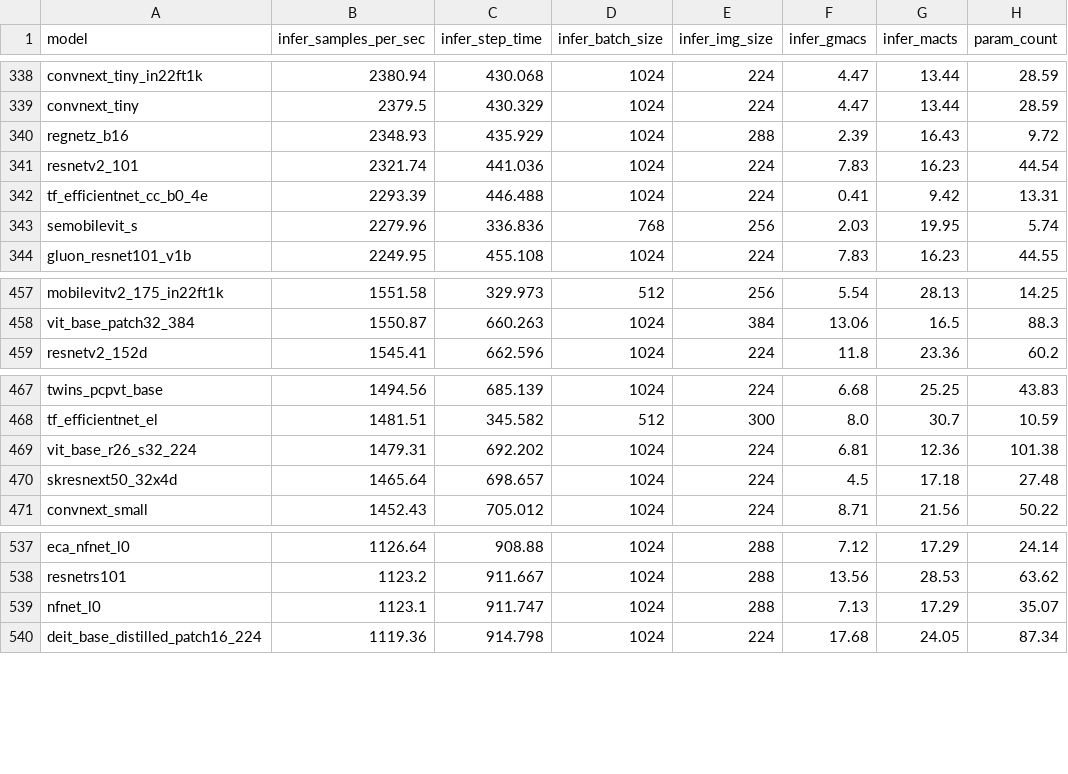
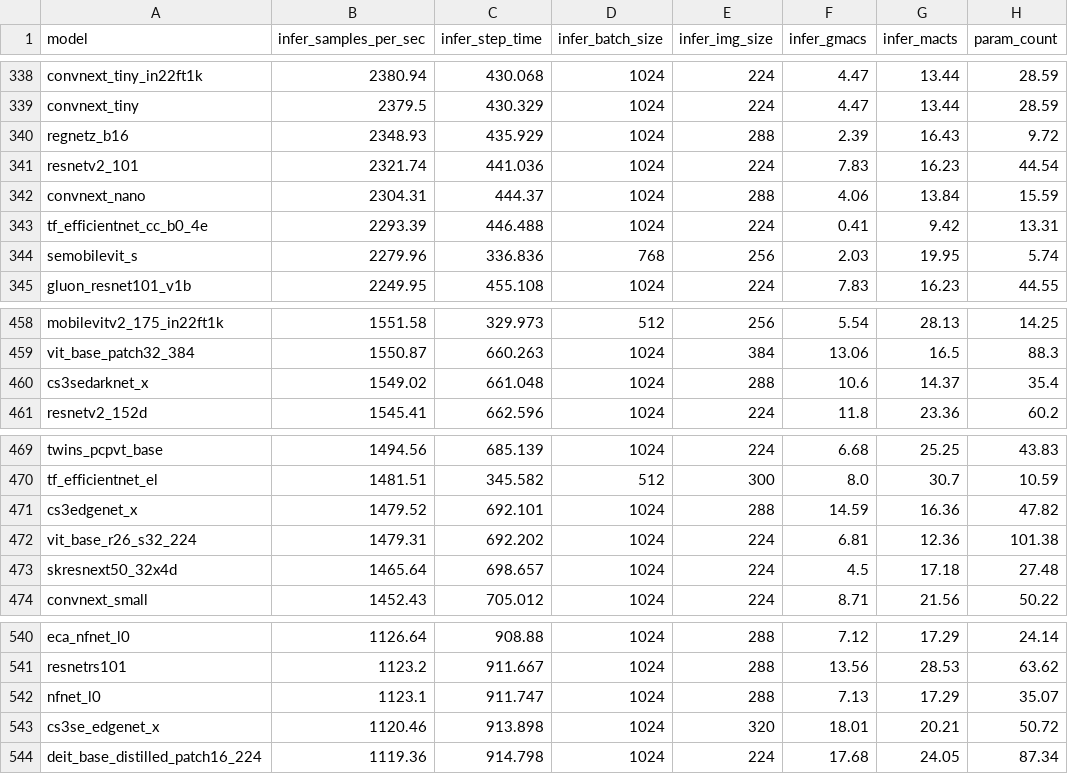
Before and after one commit to katherinek727/pytorch-image-models, a CSV file: results/benchmark-infer-amp-nhwc-pt112-cu113-rtx3090.csv, drawn as a sheet; only a part is shown, gaps mark what is left out.

```diff
--- a/results/benchmark-infer-amp-nhwc-pt112-cu113-rtx3090.csv
+++ b/results/benchmark-infer-amp-nhwc-pt112-cu113-rtx3090.csv
@@ -341,2 +341,3 @@ regnetz_b16,2348.93,435.929,1024,288,2.39,16.43,9.72
 resnetv2_101,2321.74,441.036,1024,224,7.83,16.23,44.54
+convnext_nano,2304.31,444.37,1024,288,4.06,13.84,15.59
 tf_efficientnet_cc_b0_4e,2293.39,446.488,1024,224,0.41,9.42,13.31
@@ -458,2 +459,3 @@ mobilevitv2_175_in22ft1k,1551.58,329.973,512,256,5.54,28.13,14.25
 vit_base_patch32_384,1550.87,660.263,1024,384,13.06,16.5,88.3
+cs3sedarknet_x,1549.02,661.048,1024,288,10.6,14.37,35.4
 resnetv2_152d,1545.41,662.596,1024,224,11.8,23.36,60.2
@@ -468,2 +470,3 @@ twins_pcpvt_base,1494.56,685.139,1024,224,6.68,25.25,43.83
 tf_efficientnet_el,1481.51,345.582,512,300,8.0,30.7,10.59
+cs3edgenet_x,1479.52,692.101,1024,288,14.59,16.36,47.82
 vit_base_r26_s32_224,1479.31,692.202,1024,224,6.81,12.36,101.38
@@ -539,2 +542,3 @@ resnetrs101,1123.2,911.667,1024,288,13.56,28.53,63.62
 nfnet_l0,1123.1,911.747,1024,288,7.13,17.29,35.07
+cs3se_edgenet_x,1120.46,913.898,1024,320,18.01,20.21,50.72
 deit_base_distilled_patch16_224,1119.36,914.798,1024,224,17.68,24.05,87.34
```
Also changed, not shown: results/benchmark-infer-amp-nchw-pt112-cu113-rtx3090.csv, results/benchmark-train-amp-nchw-pt112-cu113-rtx3090.csv, 1 other file.
